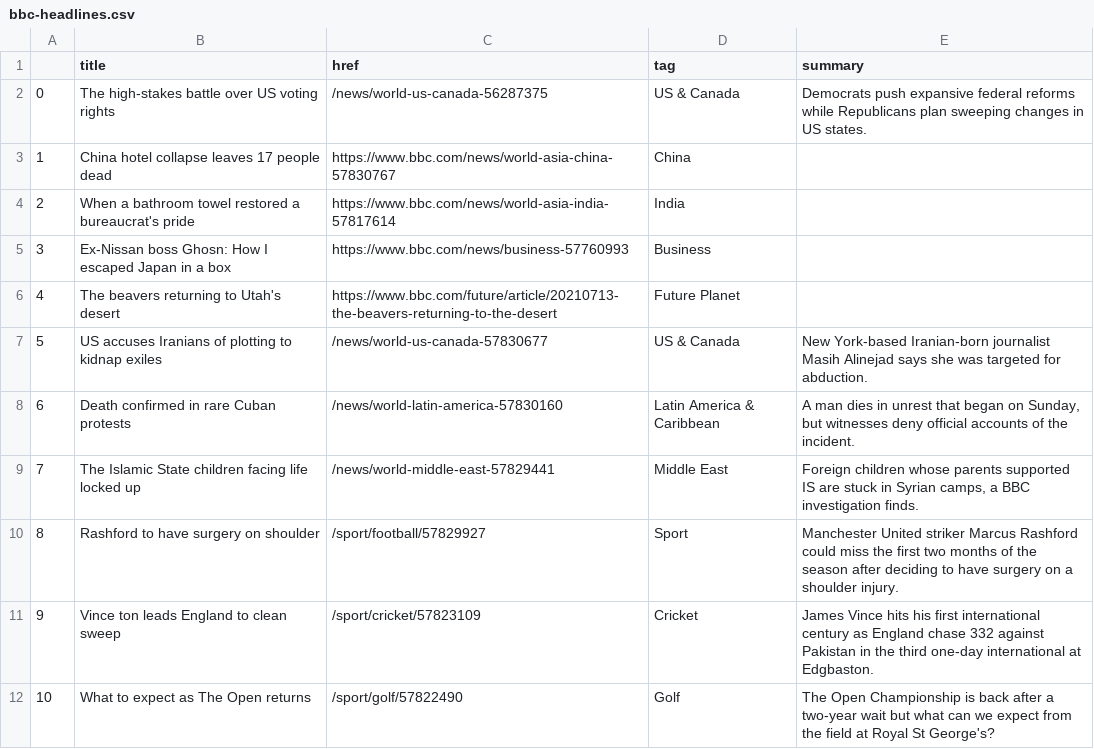
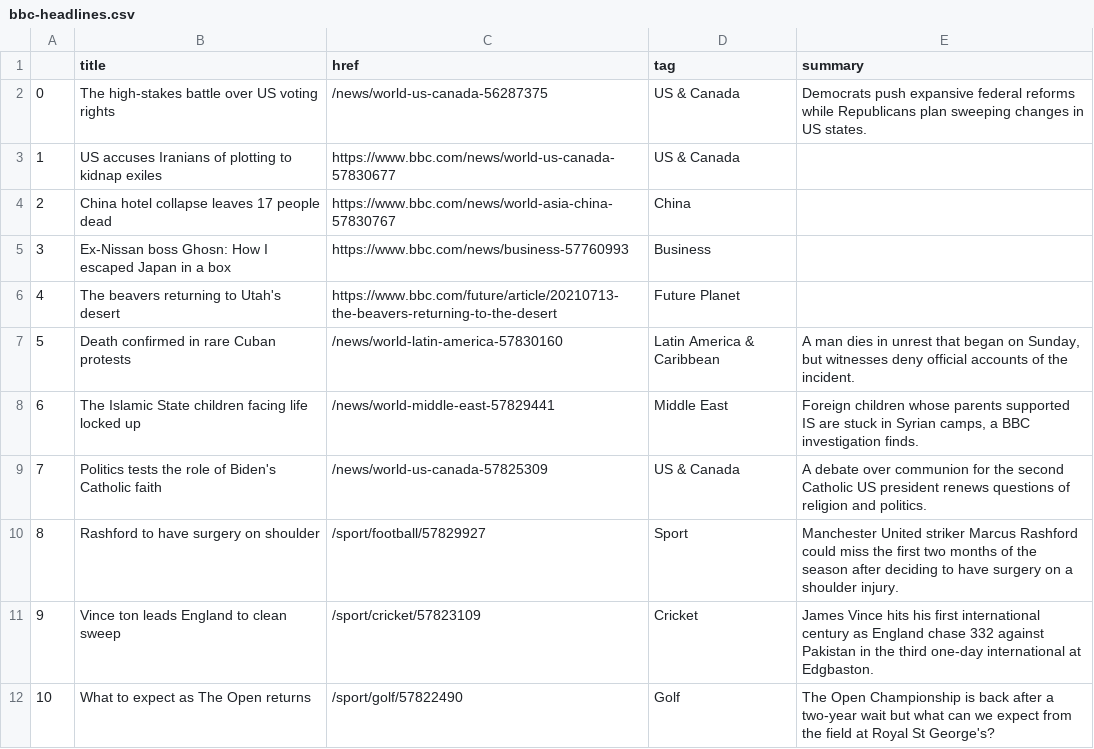
Before and after one commit to ichinichichi/automatic-scraper, a CSV file: bbc-headlines.csv, drawn as a sheet; only a part is shown; removed rows and columns are numbered as before the commit, all else as after; the diff names each change by its address in the sheet, - before the commit and + after, or states it on an @@ line.

```diff
--- a/bbc-headlines.csv
+++ b/bbc-headlines.csv
+row 3: 1 | US accuses Iranians of plotting to kidnap exiles | https://www.bbc.com/news/world-us-canada-57830677 | US & Canada
@@ column A renumbered between rows 4 and 8 @@
-row 4: 2 | When a bathroom towel restored a bureaucrat's pride | https://www.bbc.com/news/world-asia-india-57817614 | India
-row 7: 5 | US accuses Iranians of plotting to kidnap exiles | /news/world-us-canada-57830677 | US & Canada | New York-based Iranian-born journalist Masih Alinejad says she was targeted for abduction.
+row 9: 7 | Politics tests the role of Biden's Catholic faith | /news/world-us-canada-57825309 | US & Canada | A debate over communion for the second Catholic US president renews questions of religion and politics.
```
